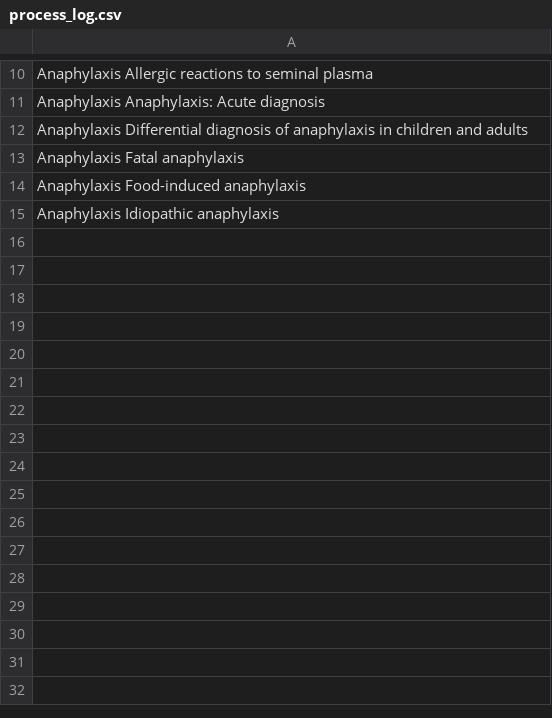
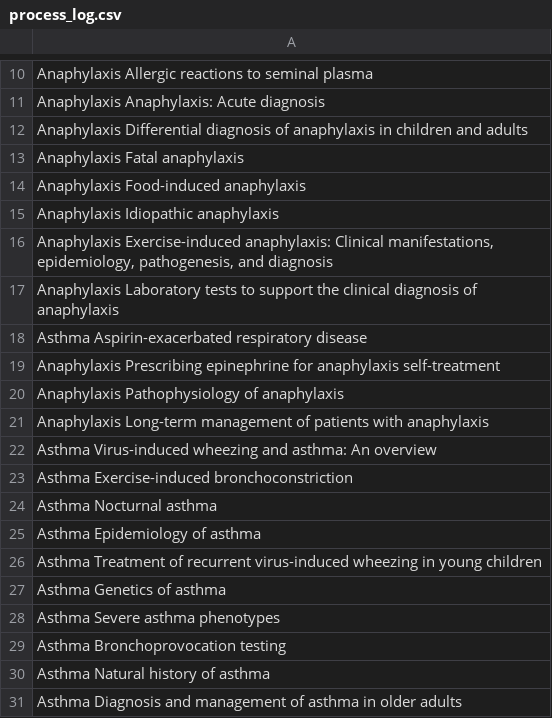
Before and after one commit to shubham-rateria/cs-5787-final-project, a CSV file: data/csv/process_log.csv, drawn as a sheet; only a part is shown, gaps mark what is left out; the diff names each change by its address in the sheet, - before the commit and + after, or states it on an @@ line.

```diff
--- a/data/csv/process_log.csv
+++ b/data/csv/process_log.csv
+row 16: Anaphylaxis Exercise-induced anaphylaxis: Clinical manifestations, epidemiology, pathogenesis, and diagnosis
+row 17: Anaphylaxis Laboratory tests to support the clinical diagnosis of anaphylaxis
+row 18: Asthma Aspirin-exacerbated respiratory disease
+row 19: Anaphylaxis Prescribing epinephrine for anaphylaxis self-treatment
+row 20: Anaphylaxis Pathophysiology of anaphylaxis
+row 21: Anaphylaxis Long-term management of patients with anaphylaxis
+row 22: Asthma Virus-induced wheezing and asthma: An overview
+row 23: Asthma Exercise-induced bronchoconstriction
+row 24: Asthma Nocturnal asthma
+row 25: Asthma Epidemiology of asthma
+row 26: Asthma Treatment of recurrent virus-induced wheezing in young children
+row 27: Asthma Genetics of asthma
+row 28: Asthma Severe asthma phenotypes
+row 29: Asthma Bronchoprovocation testing
+row 30: Asthma Natural history of asthma
+row 31: Asthma Diagnosis and management of asthma in older adults
```
Also changed, not shown: 3 other files.
